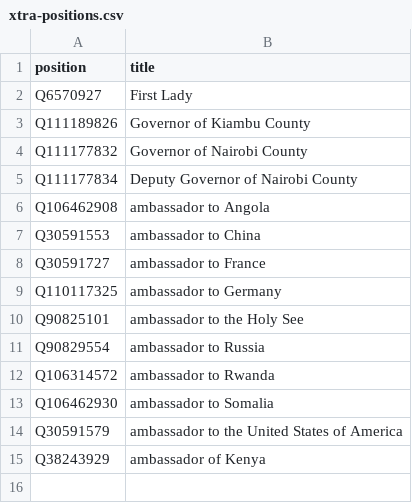
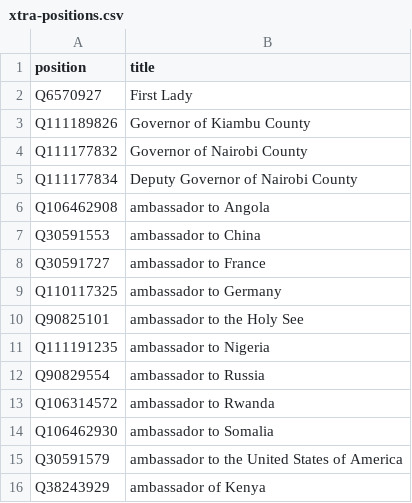
Before and after one commit to every-politician-scrapers/kenya, a CSV file: wikidata/xtra-positions.csv, drawn as a sheet.

Commit message:
add ambassador to Nigeria

```diff
--- a/wikidata/xtra-positions.csv
+++ b/wikidata/xtra-positions.csv
@@ -10,2 +10,3 @@ Q110117325,ambassador to Germany
 Q90825101,ambassador to the Holy See
+Q111191235,ambassador to Nigeria
 Q90829554,ambassador to Russia
```
